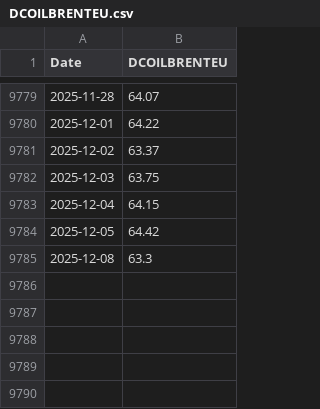
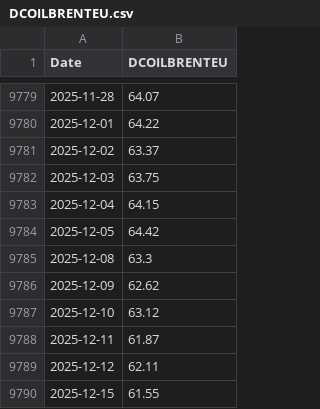
Before and after one commit to wonyoonj/fred-data, a CSV file: csvfile/DCOILBRENTEU.csv, drawn as a sheet; only a part is shown, gaps mark what is left out.

Commit message:
Update data files in 'csvfile' on 2025-12-18 22:33

```diff
--- a/csvfile/DCOILBRENTEU.csv
+++ b/csvfile/DCOILBRENTEU.csv
@@ -9785 +9785,6 @@ Date,DCOILBRENTEU
 2025-12-08,63.3
+2025-12-09,62.62
+2025-12-10,63.12
+2025-12-11,61.87
+2025-12-12,62.11
+2025-12-15,61.55
```
Also changed, not shown: csvfile/DGS10.csv, csvfile/DGS2.csv, 9 other files.
